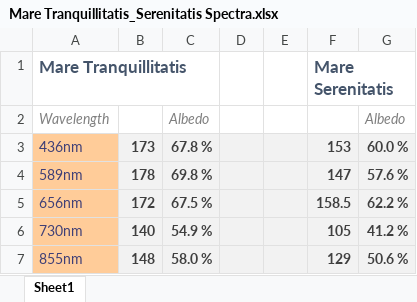
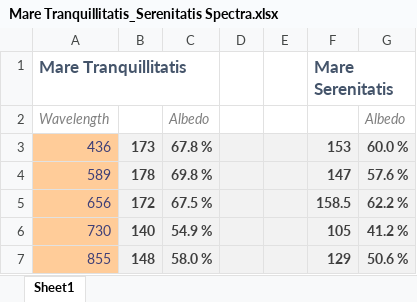
Before and after one commit to Group19-SecondYearProjects/MoonSpectroscopy, an Excel workbook: Image Processing/Mare Tranquillitatis_Serenitatis Spectra.xlsx, sheet Sheet1, drawn as a sheet; values as stored, in another font and other column widths than the file's, no borders; charts and pictures not drawn; the diff names each change by its address in the sheet, - before the commit and + after, or states it on an @@ line.

Commit message:
Fixed the graph

```diff
--- a/Image Processing/Mare Tranquillitatis_Serenitatis Spectra.xlsx (sheet Sheet1)
+++ b/Image Processing/Mare Tranquillitatis_Serenitatis Spectra.xlsx (sheet Sheet1)
-A3: 436nm
+A3: 436
-A4: 589nm
+A4: 589
-A5: 656nm
+A5: 656
-A6: 730nm
+A6: 730
-A7: 855nm
+A7: 855
```
Also changed, not shown: charts or pictures.
